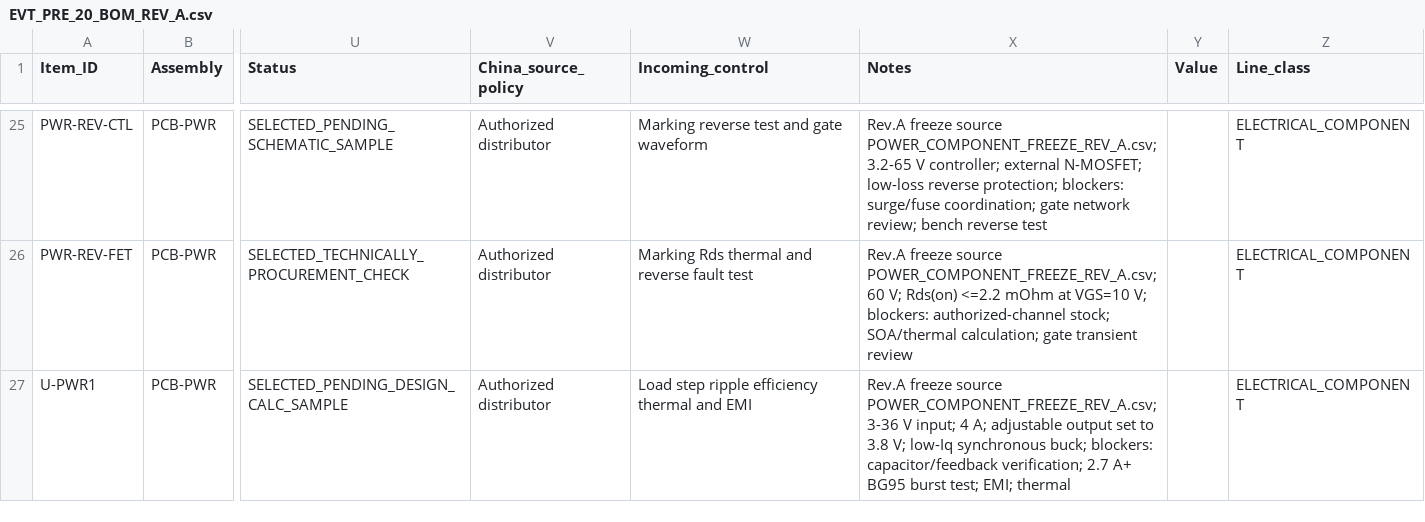
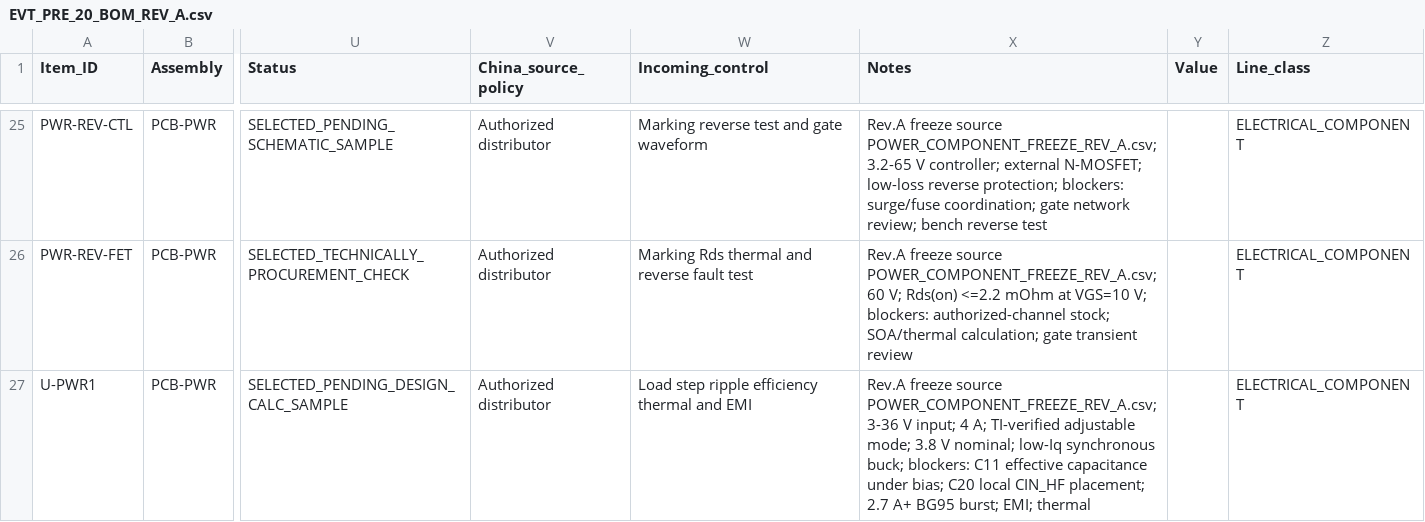
Before and after one commit to skif-ops/rs-zs-bpla, a CSV file: hardware/EVT_PRE_20_BOM_REV_A.csv, drawn as a sheet; only a part is shown, gaps mark what is left out; the diff covers the shown part only; the diff names each change by its address in the sheet, - before the commit and + after, or states it on an @@ line.

```diff
--- a/hardware/EVT_PRE_20_BOM_REV_A.csv
+++ b/hardware/EVT_PRE_20_BOM_REV_A.csv
-X27 (Notes): …4 A; adjustable output set to 3.8 V; low-Iq synchronous buck; blockers: capacitor/feedback verification; 2.7 A+ BG95 burst test; EMI; thermal
+X27 (Notes): …4 A; TI-verified adjustable mode; 3.8 V nominal; low-Iq synchronous buck; blockers: C11 effective capacitance under bias; C20 local CIN_HF placement; 2.7 A+ BG95 burst; EMI; thermal
```
Also changed, not shown: 11 edited cells elsewhere in this file, docs/DECISION_LOG.csv, hardware/PCB_PWR_PASSIVE_AUTHORITY_REV_A.csv, 46 other files.
